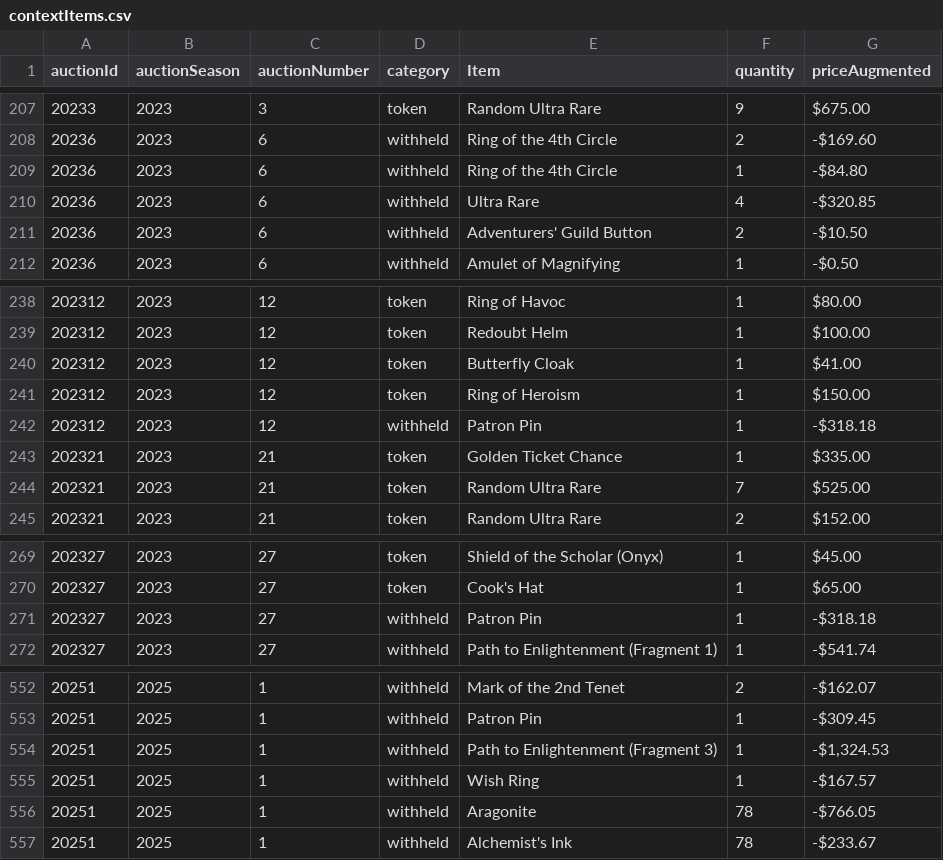
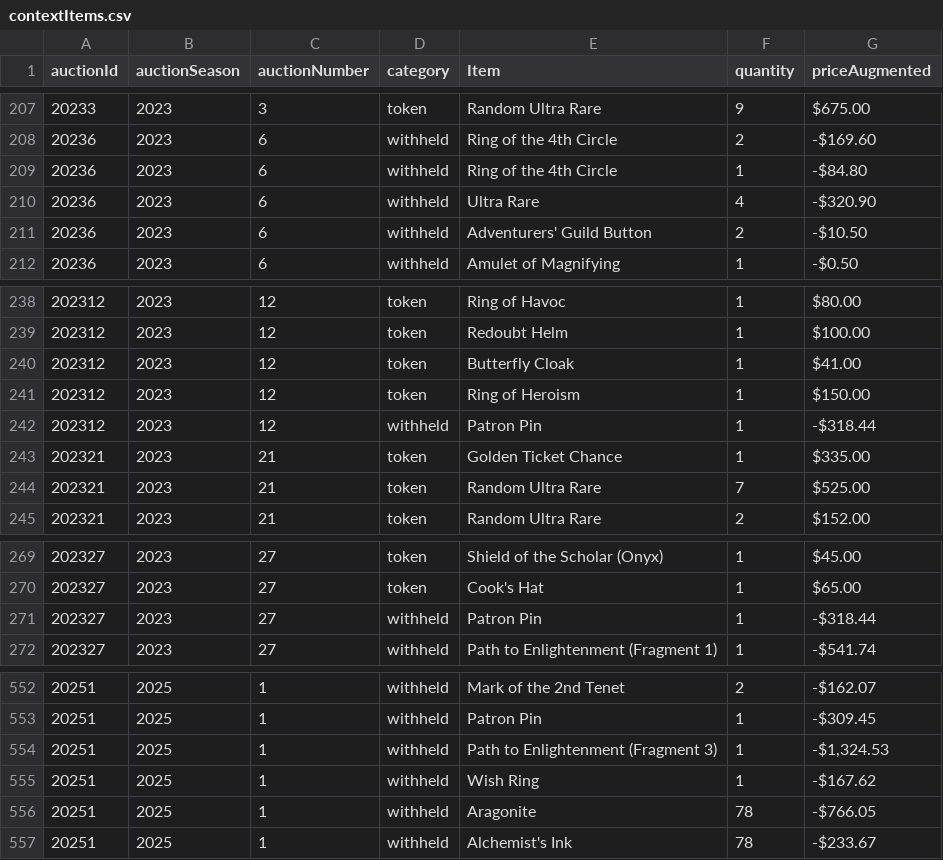
Before and after one commit to mjdomask-jpg/trueDungeonAuctionPrices, a CSV file: public/data/contextItems.csv, drawn as a sheet; only a part is shown, gaps mark what is left out.

Commit message:
Publish from sheet: 4 data files (#120)
auctionMetadata.csv: 289 -> 289 rows
  prices.csv: 7753 -> 7753 rows
  onyx.csv: 1012 -> 1118 rows
  contextItems.csv: 750 -> 750 rows

Exported by apps-script/publishToSite.gs 2026-08-21.3.

```diff
--- a/public/data/contextItems.csv
+++ b/public/data/contextItems.csv
@@ -209,3 +209,3 @@ auctionId,auctionSeason,auctionNumber,category,Item,quantity,priceAugmented
 20236,2023,6,withheld,Ring of the 4th Circle,1,-$84.80
-20236,2023,6,withheld,Ultra Rare,4,-$320.85
+20236,2023,6,withheld,Ultra Rare,4,-$320.90
 20236,2023,6,withheld,Adventurers' Guild Button,2,-$10.50
@@ -241,3 +241,3 @@ auctionId,auctionSeason,auctionNumber,category,Item,quantity,priceAugmented
 202312,2023,12,token,Ring of Heroism,1,$150.00
-202312,2023,12,withheld,Patron Pin,1,-$318.18
+202312,2023,12,withheld,Patron Pin,1,-$318.44
 202321,2023,21,token,Golden Ticket Chance,1,$335.00
@@ -270,3 +270,3 @@ auctionId,auctionSeason,auctionNumber,category,Item,quantity,priceAugmented
 202327,2023,27,token,Cook's Hat,1,$65.00
-202327,2023,27,withheld,Patron Pin,1,-$318.18
+202327,2023,27,withheld,Patron Pin,1,-$318.44
 202327,2023,27,withheld,Path to Enlightenment (Fragment 1),1,-$541.74
@@ -554,3 +554,3 @@ auctionId,auctionSeason,auctionNumber,category,Item,quantity,priceAugmented
 20251,2025,1,withheld,Path to Enlightenment (Fragment 3),1,"-$1,324.53"
-20251,2025,1,withheld,Wish Ring,1,-$167.57
+20251,2025,1,withheld,Wish Ring,1,-$167.62
 20251,2025,1,withheld,Aragonite,78,-$766.05
```
Also changed, not shown: public/data/auctionMetadata.csv, public/data/prices.csv, 1 other file.
